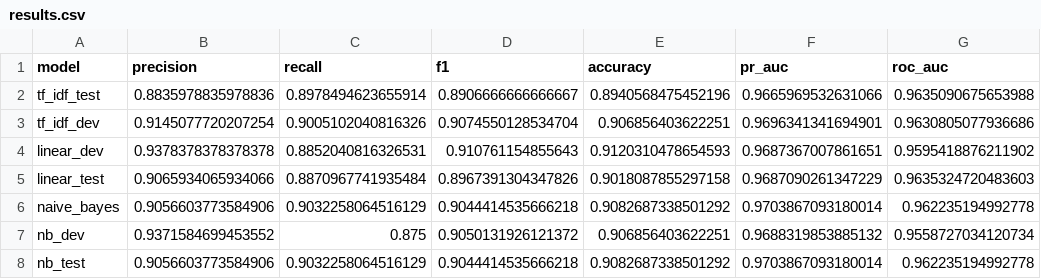
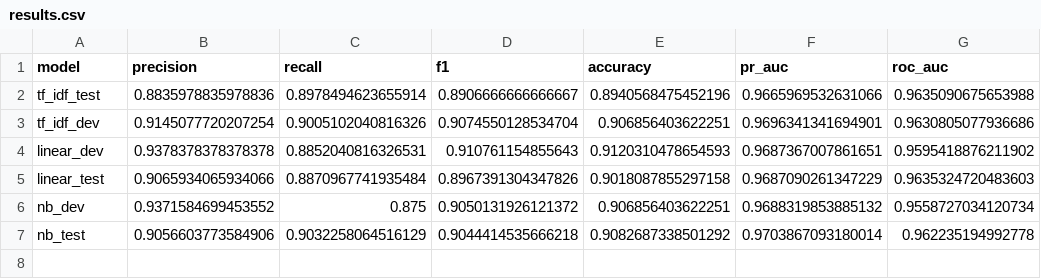
Before and after one commit to GriffinMichalak/nlp-final-project, a CSV file: results/results.csv, drawn as a sheet.

Commit message:
results.csv

```diff
--- a/results/results.csv
+++ b/results/results.csv
@@ -5,3 +5,2 @@ linear_dev,0.9378378378378378,0.8852040816326531,0.910761154855643,0.91203104786
 linear_test,0.9065934065934066,0.8870967741935484,0.8967391304347826,0.9018087855297158,0.9687090261347229,0.9635324720483603
-naive_bayes,0.9056603773584906,0.9032258064516129,0.9044414535666218,0.9082687338501292,0.9703867093180014,0.962235194992778
 nb_dev,0.9371584699453552,0.875,0.9050131926121372,0.906856403622251,0.9688319853885132,0.9558727034120734
```
